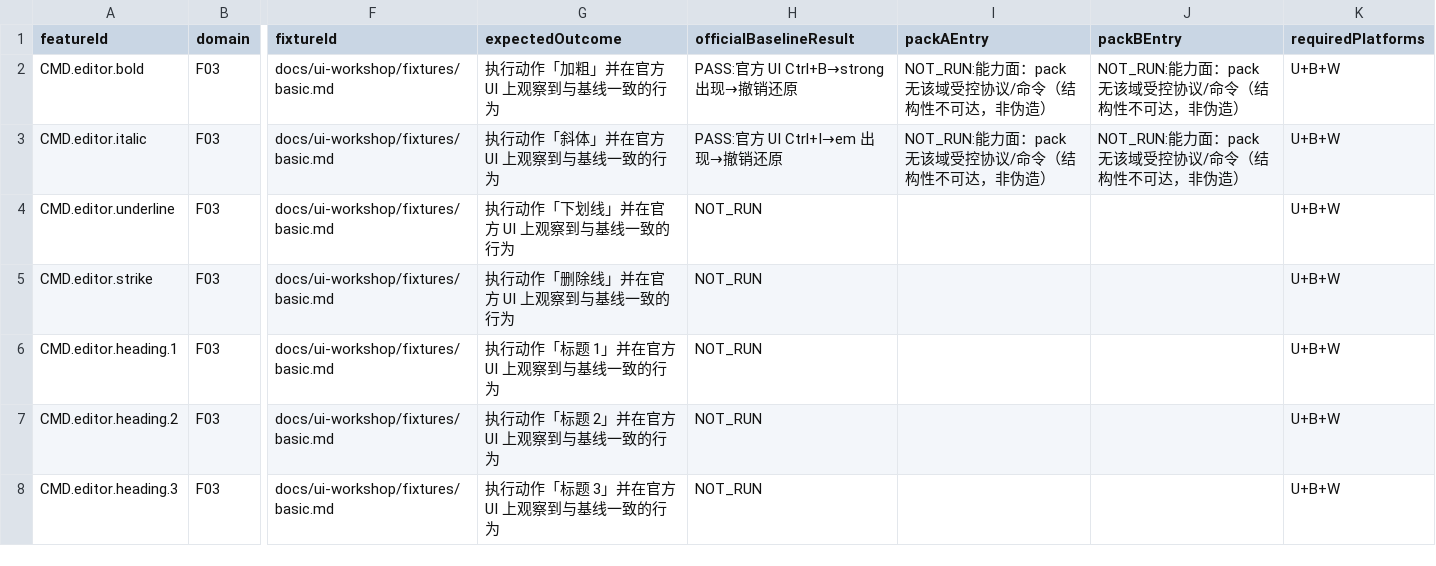
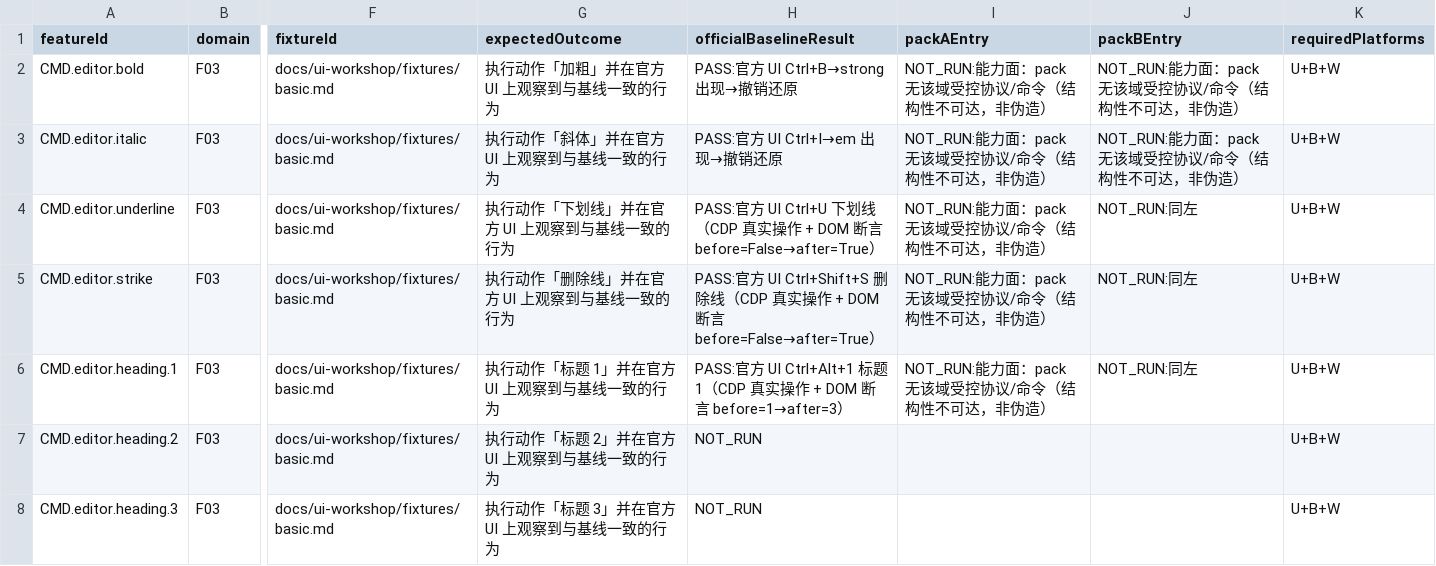
Before and after one commit to Asheep233/knowledge-editor, a CSV file: docs/ui-workshop/feature-baseline.csv, drawn as a sheet; only a part is shown, gaps mark what is left out; the diff covers the shown part only; the diff names each change by its address in the sheet, - before the commit and + after, or states it on an @@ line.

```diff
--- a/docs/ui-workshop/feature-baseline.csv
+++ b/docs/ui-workshop/feature-baseline.csv
-H4 (officialBaselineResult): NOT_RUN
+H4 (officialBaselineResult): PASS:官方 UI Ctrl+U 下划线（CDP 真实操作 + DOM 断言 before=False→after=True）
-I4:I6 (packAEntry): (empty)
+I4:I6 (packAEntry): NOT_RUN:能力面：pack 无该域受控协议/命令（结构性不可达，非伪造）
-J4:J6 (packBEntry): (empty)
+J4:J6 (packBEntry): NOT_RUN:同左
-H5 (officialBaselineResult): NOT_RUN
+H5 (officialBaselineResult): PASS:官方 UI Ctrl+Shift+S 删除线（CDP 真实操作 + DOM 断言 before=False→after=True）
-H6 (officialBaselineResult): NOT_RUN
+H6 (officialBaselineResult): PASS:官方 UI Ctrl+Alt+1 标题 1（CDP 真实操作 + DOM 断言 before=1→after=3）
```
Also changed, not shown: 62 edited cells elsewhere in this file, 4 other files.
